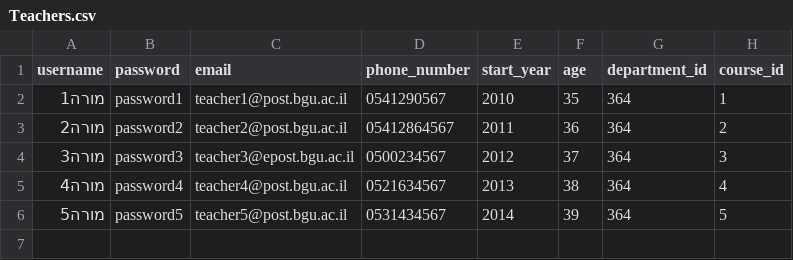
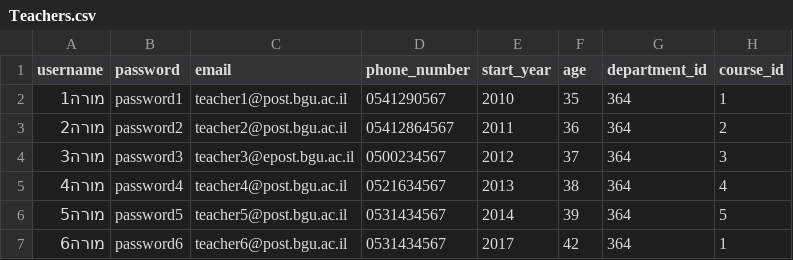
Before and after one commit to DolevSol/Web_316297480, a CSV file: database/CSV/Teachers.csv, drawn as a sheet; the diff names each change by its address in the sheet, - before the commit and + after, or states it on an @@ line.

Commit message:
teacher detail full qurey finish

```diff
--- a/database/CSV/Teachers.csv
+++ b/database/CSV/Teachers.csv
+row 7: מורה6 | password6 | teacher6@post.bgu.ac.il | 0531434567 | 2017 | 42 | 364 | 1
```
Also changed, not shown: 3 other files.
